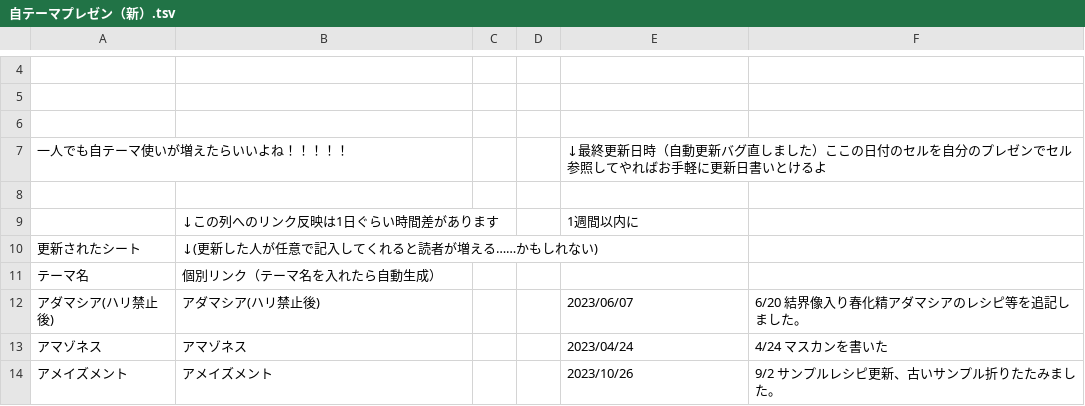
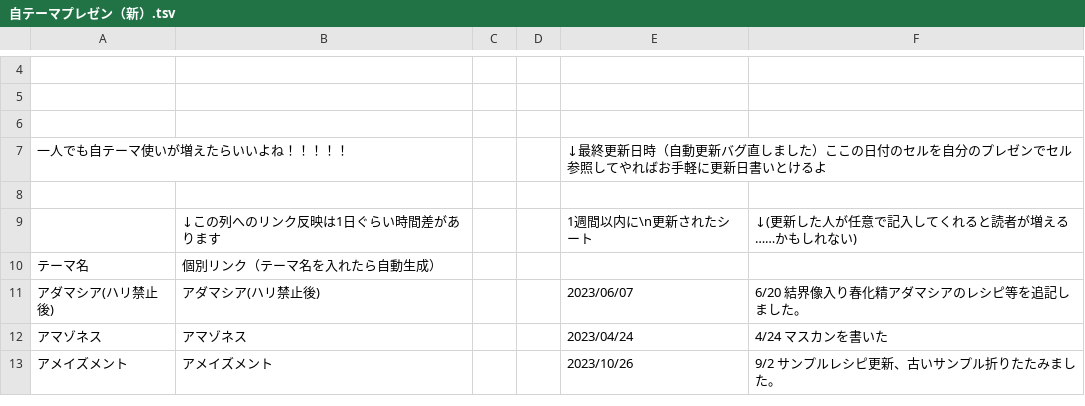
Before and after one commit to fairy-of-makecolo/backup-makekoro, a TSV file: backup/10fX-tYd2C5JtpzxNado6Zb5MD1xswwHUIghkmXJxlfA/自テーマプレゼン（新）.tsv, drawn as a sheet; only a part is shown, gaps mark what is left out; removed rows and columns are numbered as before the commit, all else as after; the diff names each change by its address in the sheet, - before the commit and + after, or states it on an @@ line.

```diff
--- a/backup/10fX-tYd2C5JtpzxNado6Zb5MD1xswwHUIghkmXJxlfA/自テーマプレゼン（新）.tsv
+++ b/backup/10fX-tYd2C5JtpzxNado6Zb5MD1xswwHUIghkmXJxlfA/自テーマプレゼン（新）.tsv
-row 9:  | ↓この列へのリンク反映は1日ぐらい時間差があります |  |  | 1週間以内に
-row 10: 更新されたシート | ↓(更新した人が任意で記入してくれると読者が増える……かもしれない)
+row 9:  | ↓この列へのリンク反映は1日ぐらい時間差があります |  |  | 1週間以内に\n更新されたシート | ↓(更新した人が任意で記入してくれると読者が増える……かもしれない)
```
Also changed, not shown: backup/10fX-tYd2C5JtpzxNado6Zb5MD1xswwHUIghkmXJxlfA/FAQ.tsv, backup/10fX-tYd2C5JtpzxNado6Zb5MD1xswwHUIghkmXJxlfA/【記入用】記録 S20.tsv, 4 other files.
